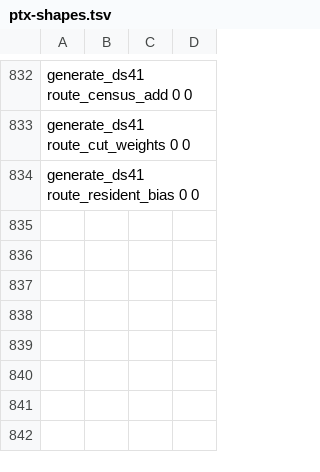
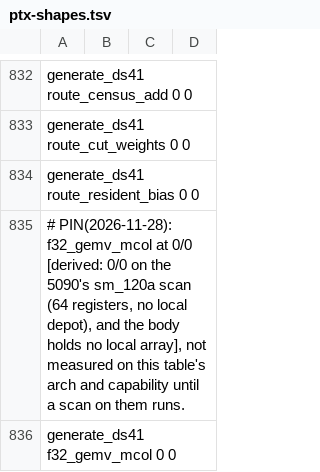
Before and after one commit to midagedev/bloomery, a TSV file: tools/ref/ptx-shapes.tsv, drawn as a sheet; only a part is shown, gaps mark what is left out; the diff names each change by its address in the sheet, - before the commit and + after, or states it on an @@ line.

```diff
--- a/tools/ref/ptx-shapes.tsv
+++ b/tools/ref/ptx-shapes.tsv
+row 835: # PIN(2026-11-28): f32_gemv_mcol at 0/0 [derived: 0/0 on the 5090's sm_120a scan (64 registers, no local depot), and the body holds no local array], not measured on this table's arch and capability until a scan on them runs.
+row 836: generate_ds41 f32_gemv_mcol 0 0
```
Also changed, not shown: tools/ref/ptx-shapes/sm_120a-cc12.0.tsv, tools/ref/ptx-shapes/sm_121-cc12.1.tsv, 14 other files.
